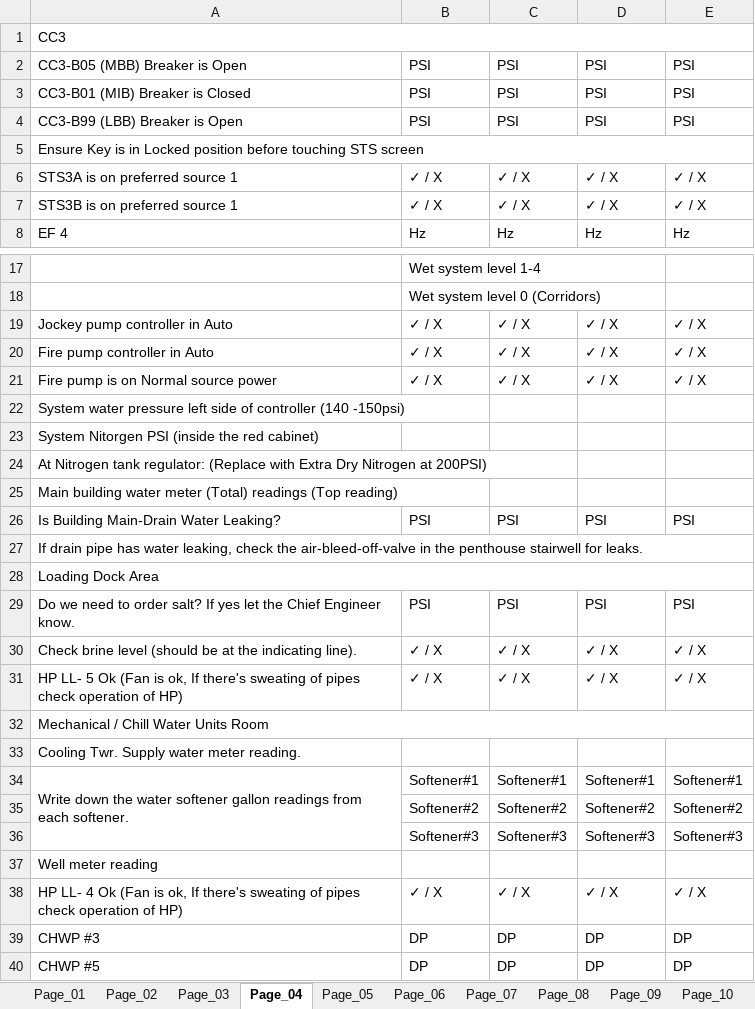
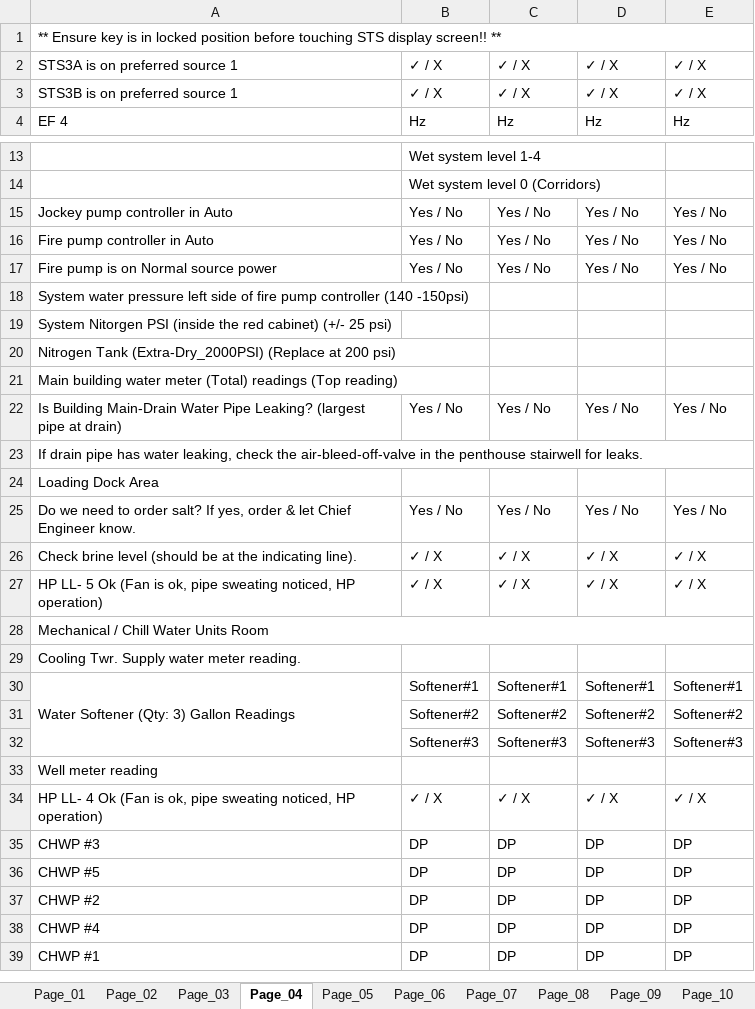
Before and after one commit to PCSailor/excel-openpyxl-dcf-log, an Excel workbook: Plymouth_Daily_Rounds.xlsx, sheet Page_04, drawn as a sheet; only a part is shown, gaps mark what is left out; the shorter side is filled out with more unchanged rows; values as stored, in another font and other column widths than the file's, no cell formats; removed rows and columns are numbered as before the commit, all else as after; the diff covers the shown part only; the diff names each change by its address in the sheet, - before the commit and + after, or states it on an @@ line.

```diff
--- a/Plymouth_Daily_Rounds.xlsx (sheet Page_04)
+++ b/Plymouth_Daily_Rounds.xlsx (sheet Page_04)
-A1: CC3
+A1: ** Ensure key is in locked position before touching STS display screen!! **
-row 2: CC3-B05 (MBB) Breaker is Open | PSI | PSI | PSI | PSI
-row 3: CC3-B01 (MIB) Breaker is Closed | PSI | PSI | PSI | PSI
-row 4: CC3-B99 (LBB) Breaker is Open | PSI | PSI | PSI | PSI
-row 5: Ensure Key is in Locked position before touching STS screen
-B15:B17: ✓ / X
+B15:B17: Yes / No
-C15:C17: ✓ / X
+C15:C17: Yes / No
-D15:D17: ✓ / X
+D15:D17: Yes / No
-E15:E17: ✓ / X
+E15:E17: Yes / No
-A18: …side of controller (140…
+A18: …side of fire pump controller (140…
-A19: …red cabinet)
+A19: …red cabinet) (+/- 25 psi)
-A20: At Nitrogen tank regulator: (Replace with Extra Dry Nitrogen at 200PSI)
+A20: Nitrogen Tank (Extra-Dry_2000PSI) (Replace at 200 psi)
-row 26: Is Building Main-Drain Water Leaking? | PSI | PSI | PSI | PSI
+row 22: Is Building Main-Drain Water Pipe Leaking? (largest pipe at drain) | Yes / No | Yes / No | Yes / No | Yes / No
-A28:E28 merged
-row 29: Do we need to order salt? If yes let the Chief Engineer know. | PSI | PSI | PSI | PSI
+row 25: Do we need to order salt? If yes, order & let Chief Engineer know. | Yes / No | Yes / No | Yes / No | Yes / No
-A27: …is ok, If there's sweating of pipes check operation of HP)
+A27: …is ok, pipe sweating noticed, HP operation)
-A30: Write down the water softener gallon readings from each softener.
+A30: Water Softener (Qty: 3) Gallon Readings
-A34: …is ok, If there's sweating of pipes check operation of HP)
+A34: …is ok, pipe sweating noticed, HP operation)
```
Also changed, not shown: 18 edited cells elsewhere in this sheet, sheet Page_05, sheet Page_06, sheet Page_08, sheet Page_02, sheet Page_10, sheet Page_07, 4 more sheets, cell formats, Original Logs/Plymouth_Daily_Rounds_2018.xlsx, 30 other files.
